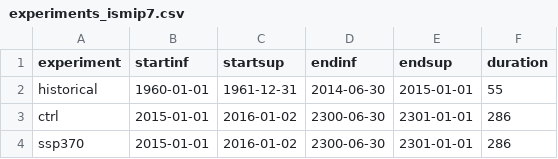
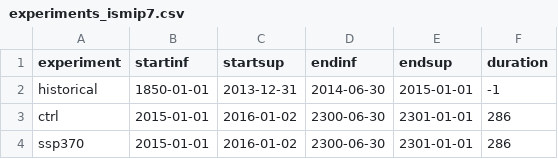
Before and after one commit to ismip/ISM_SimulationChecker, a CSV file: experiments_ismip7.csv, drawn as a sheet.

```diff
--- a/experiments_ismip7.csv
+++ b/experiments_ismip7.csv
@@ -1,3 +1,3 @@
 experiment;startinf;startsup;endinf;endsup;duration
-historical;1960-01-01;1961-12-31;2014-06-30;2015-01-01;55
+historical;1850-01-01;2013-12-31;2014-06-30;2015-01-01;-1
 ctrl;2015-01-01;2016-01-02;2300-06-30;2301-01-01;286
```
Also changed, not shown: 1 other file.
